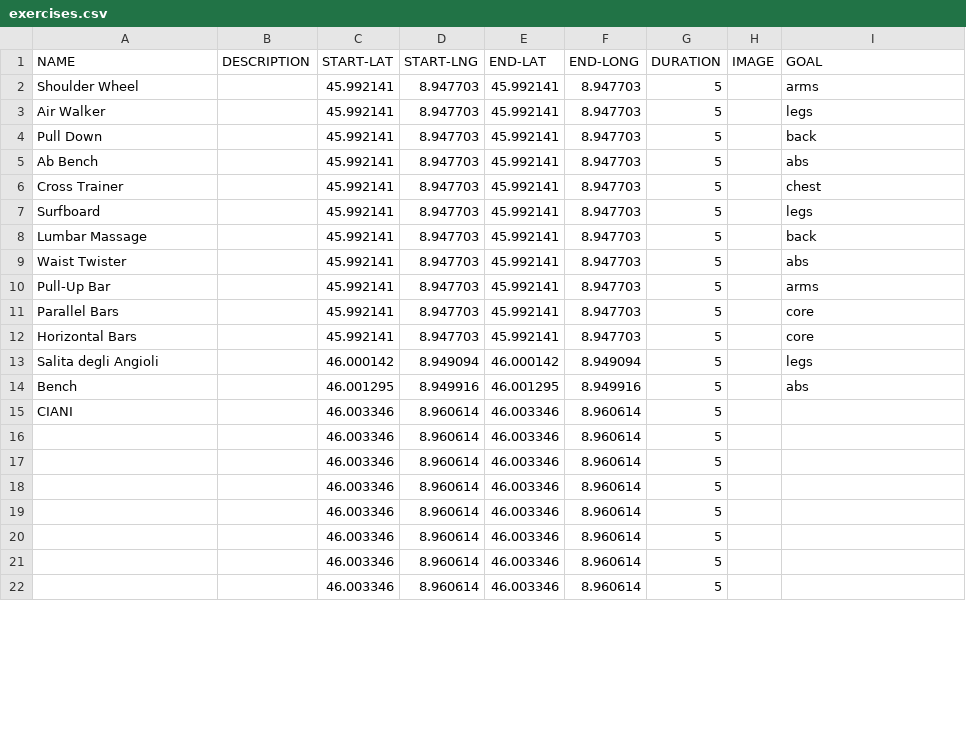
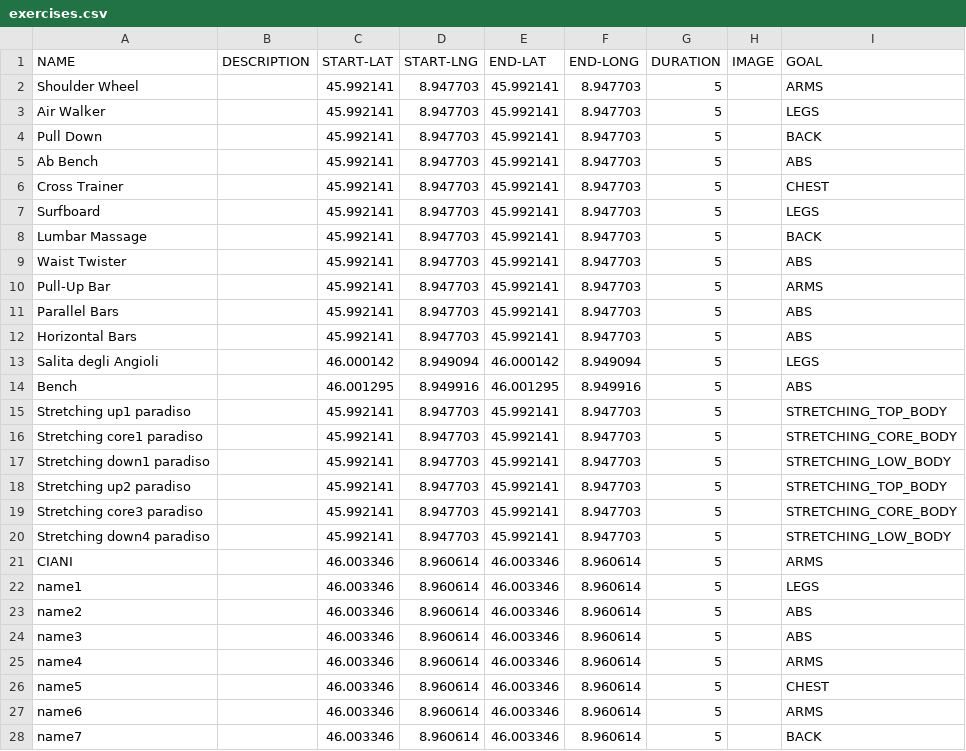
Before and after one commit to albertogoffi/hackthlete, a CSV file: app/src/main/res/raw/exercises.csv, drawn as a sheet; only a part is shown; the diff covers the shown part only.

```diff
--- a/app/src/main/res/raw/exercises.csv
+++ b/app/src/main/res/raw/exercises.csv
@@ -1,22 +1,28 @@
 NAME,DESCRIPTION,START-LAT,START-LNG,END-LAT,END-LONG,DURATION,IMAGE,GOAL
-Shoulder Wheel,,45.992141,8.947703,45.992141,8.947703,5,,arms
-Air Walker,,45.992141,8.947703,45.992141,8.947703,5,,legs
-Pull Down,,45.992141,8.947703,45.992141,8.947703,5,,back
-Ab Bench,,45.992141,8.947703,45.992141,8.947703,5,,abs
-Cross Trainer,,45.992141,8.947703,45.992141,8.947703,5,,chest
-Surfboard,,45.992141,8.947703,45.992141,8.947703,5,,legs
-Lumbar Massage,,45.992141,8.947703,45.992141,8.947703,5,,back
-Waist Twister,,45.992141,8.947703,45.992141,8.947703,5,,abs
-Pull-Up Bar,,45.992141,8.947703,45.992141,8.947703,5,,arms
-Parallel Bars,,45.992141,8.947703,45.992141,8.947703,5,,core
-Horizontal Bars,,45.992141,8.947703,45.992141,8.947703,5,,core
-Salita degli Angioli,,46.000142,8.949094,46.000142,8.949094,5,,legs
-Bench,,46.001295,8.949916,46.001295,8.949916,5,,abs
-CIANI,,46.003346,8.960614,46.003346,8.960614,5,,
-,,46.003346,8.960614,46.003346,8.960614,5,,
-,,46.003346,8.960614,46.003346,8.960614,5,,
-,,46.003346,8.960614,46.003346,8.960614,5,,
-,,46.003346,8.960614,46.003346,8.960614,5,,
-,,46.003346,8.960614,46.003346,8.960614,5,,
-,,46.003346,8.960614,46.003346,8.960614,5,,
-,,46.003346,8.960614,46.003346,8.960614,5,,
+Shoulder Wheel,,45.992141,8.947703,45.992141,8.947703,5,,ARMS
+Air Walker,,45.992141,8.947703,45.992141,8.947703,5,,LEGS
+Pull Down,,45.992141,8.947703,45.992141,8.947703,5,,BACK
+Ab Bench,,45.992141,8.947703,45.992141,8.947703,5,,ABS
+Cross Trainer,,45.992141,8.947703,45.992141,8.947703,5,,CHEST
+Surfboard,,45.992141,8.947703,45.992141,8.947703,5,,LEGS
+Lumbar Massage,,45.992141,8.947703,45.992141,8.947703,5,,BACK
+Waist Twister,,45.992141,8.947703,45.992141,8.947703,5,,ABS
+Pull-Up Bar,,45.992141,8.947703,45.992141,8.947703,5,,ARMS
+Parallel Bars,,45.992141,8.947703,45.992141,8.947703,5,,ABS
+Horizontal Bars,,45.992141,8.947703,45.992141,8.947703,5,,ABS
+Salita degli Angioli,,46.000142,8.949094,46.000142,8.949094,5,,LEGS
+Bench,,46.001295,8.949916,46.001295,8.949916,5,,ABS
+Stretching up1 paradiso,,45.992141,8.947703,45.992141,8.947703,5,,STRETCHING_TOP_BODY
+Stretching core1 paradiso,,45.992141,8.947703,45.992141,8.947703,5,,STRETCHING_CORE_BODY
+Stretching down1 paradiso,,45.992141,8.947703,45.992141,8.947703,5,,STRETCHING_LOW_BODY
+Stretching up2 paradiso,,45.992141,8.947703,45.992141,8.947703,5,,STRETCHING_TOP_BODY
+Stretching core3 paradiso,,45.992141,8.947703,45.992141,8.947703,5,,STRETCHING_CORE_BODY
+Stretching down4 paradiso,,45.992141,8.947703,45.992141,8.947703,5,,STRETCHING_LOW_BODY
+CIANI,,46.003346,8.960614,46.003346,8.960614,5,,ARMS
+name1,,46.003346,8.960614,46.003346,8.960614,5,,LEGS
+name2,,46.003346,8.960614,46.003346,8.960614,5,,ABS
+name3,,46.003346,8.960614,46.003346,8.960614,5,,ABS
+name4,,46.003346,8.960614,46.003346,8.960614,5,,ARMS
+name5,,46.003346,8.960614,46.003346,8.960614,5,,CHEST
+name6,,46.003346,8.960614,46.003346,8.960614,5,,ARMS
+name7,,46.003346,8.960614,46.003346,8.960614,5,,BACK
```
Also changed, not shown: 18 added rows and 2 edited cells elsewhere in this file, 10 other files.
